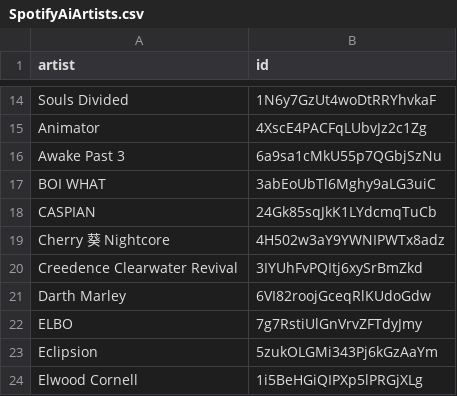
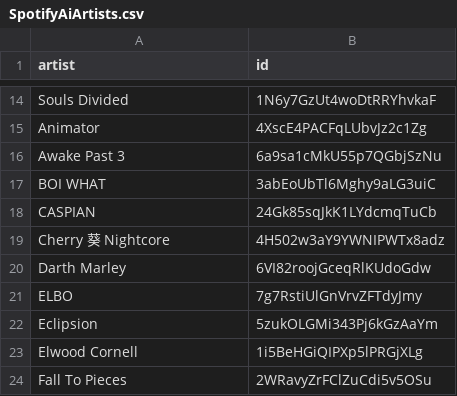
Before and after one commit to BenediktBahl/spotify-ai-blocker, a CSV file: SpotifyAiArtists.csv, drawn as a sheet; only a part is shown, gaps mark what is left out; the shorter side is filled out with more unchanged rows.

Commit message:
Creedence Clearwater Revival is not an ai artist

```diff
--- a/SpotifyAiArtists.csv
+++ b/SpotifyAiArtists.csv
@@ -19,3 +19,2 @@ CASPIAN,24Gk85sqJkK1LYdcmqTuCb
 Cherry 葵 Nightcore,4H502w3aY9YWNIPWTx8adz
-Creedence Clearwater Revival,3IYUhFvPQItj6xySrBmZkd
 Darth Marley,6VI82roojGceqRlKUdoGdw
```
